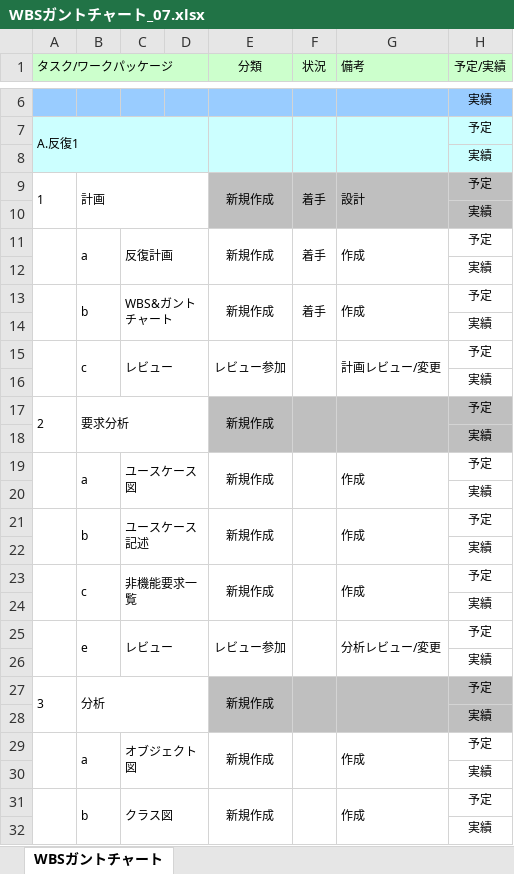
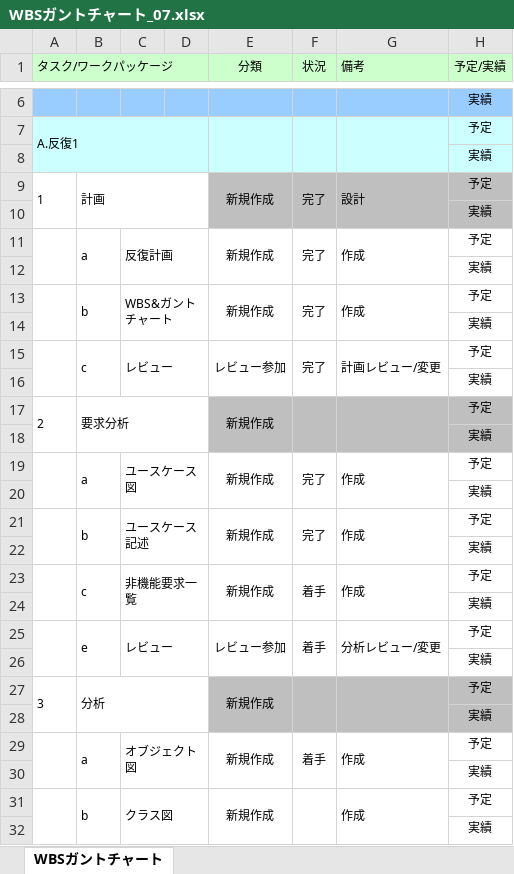
Before and after one commit to IshikawaAyaka/Repitition1, an Excel workbook: 00_プロジェクト管理/WBSガントチャート_07.xlsx, sheet WBSガントチャート, drawn as a sheet; only a part is shown, gaps mark what is left out; values as stored, in another font and other column widths than the file's, no borders; charts and pictures and conditional formats not drawn; the diff names each change by its address in the sheet, - before the commit and + after, or states it on an @@ line.

Commit message:
WBS更新

```diff
--- a/00_プロジェクト管理/WBSガントチャート_07.xlsx (sheet WBSガントチャート)
+++ b/00_プロジェクト管理/WBSガントチャート_07.xlsx (sheet WBSガントチャート)
-F9 (状況): 着手
+F9 (状況): 完了
-F11 (状況): 着手
+F11 (状況): 完了
-F13 (状況): 着手
+F13 (状況): 完了
-F15 (状況): (empty)
+F15 (状況): 完了
-F19 (状況): (empty)
+F19 (状況): 完了
-F21 (状況): (empty)
+F21 (状況): 完了
-F23 (状況): (empty)
+F23 (状況): 着手
-F25 (状況): (empty)
+F25 (状況): 着手
-F29 (状況): (empty)
+F29 (状況): 着手
```
